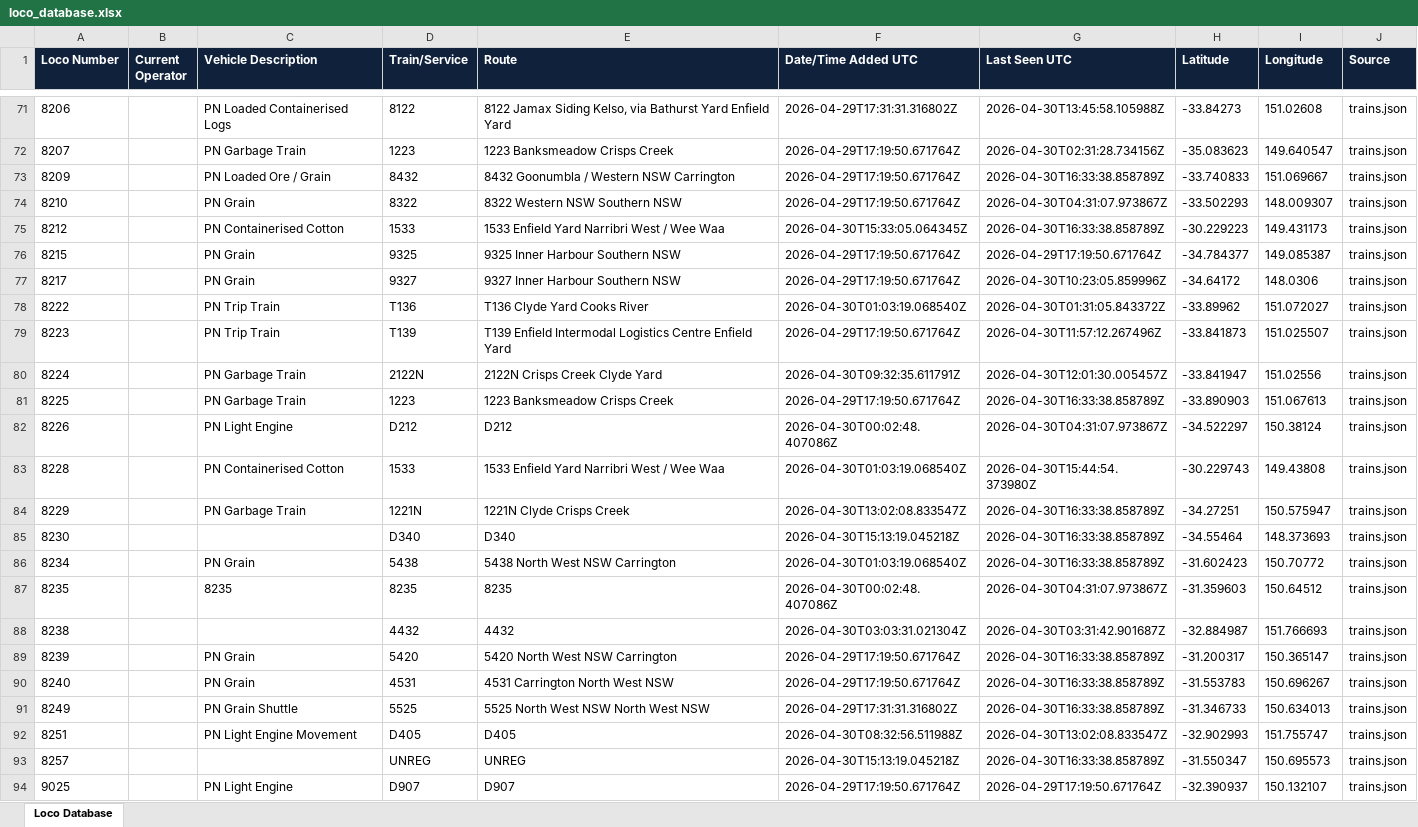
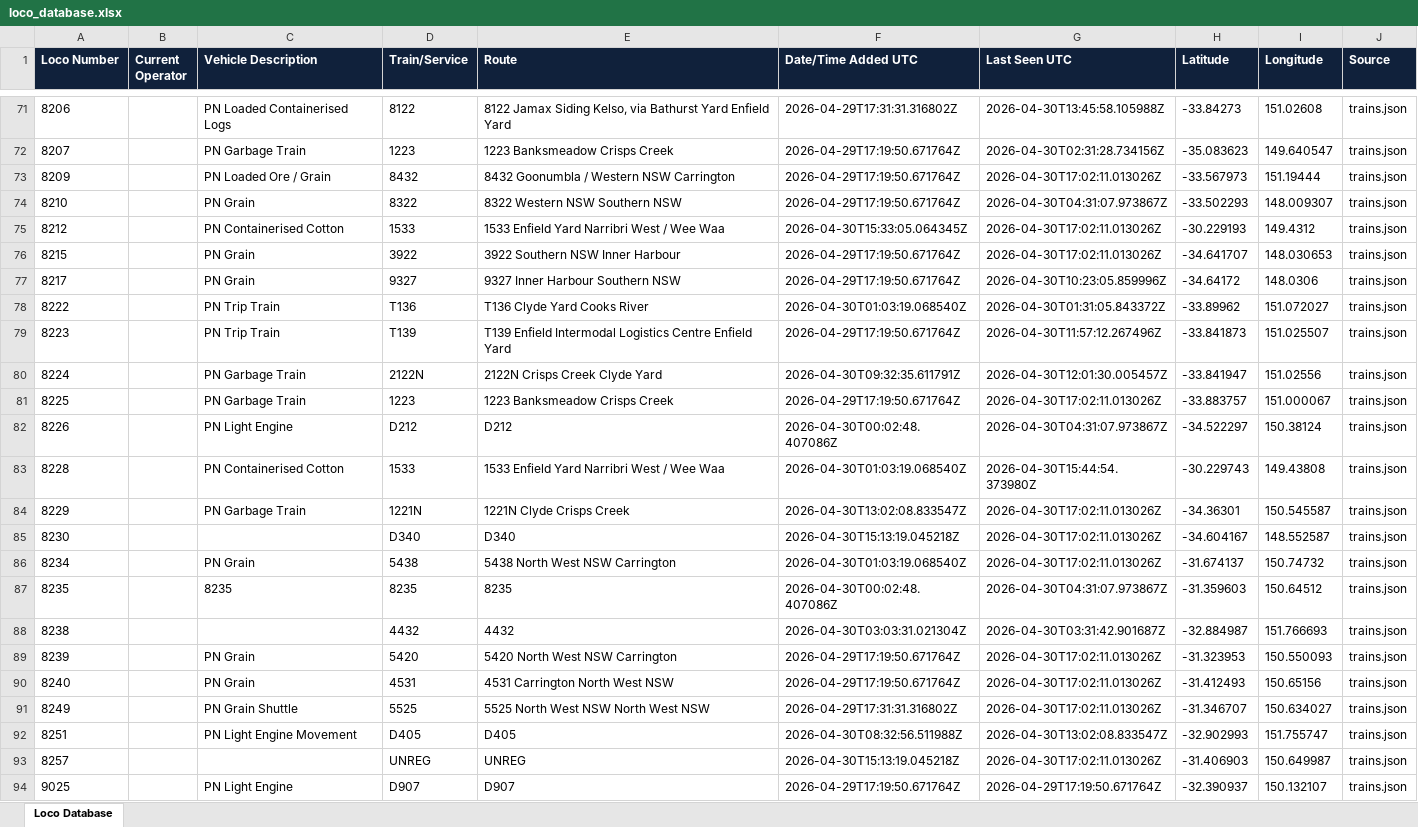
Before and after one commit to grahame21/railops-backend, an Excel workbook: static/downloads/loco_database.xlsx, sheet Loco Database, drawn as a sheet; only a part is shown, gaps mark what is left out; values as stored, in another font and other column widths than the file's, no borders; the diff covers the shown part only; the diff names each change by its address in the sheet, - before the commit and + after, or states it on an @@ line.

Commit message:
Update RailOps database files - 2026-04-30 17:02:11 UTC

```diff
--- a/static/downloads/loco_database.xlsx (sheet Loco Database)
+++ b/static/downloads/loco_database.xlsx (sheet Loco Database)
-G73 (Last Seen UTC): 2026-04-30T16:33:38.858789Z
+G73 (Last Seen UTC): 2026-04-30T17:02:11.013026Z
-H73 (Latitude): -33.740833
+H73 (Latitude): -33.567973
-I73 (Longitude): 151.069667
+I73 (Longitude): 151.19444
-G75 (Last Seen UTC): 2026-04-30T16:33:38.858789Z
+G75 (Last Seen UTC): 2026-04-30T17:02:11.013026Z
-H75 (Latitude): -30.229223
+H75 (Latitude): -30.229193
-I75 (Longitude): 149.431173
+I75 (Longitude): 149.4312
-D76 (Train/Service): 9325
+D76 (Train/Service): 3922
-E76 (Route): 9325 Inner Harbour Southern NSW
+E76 (Route): 3922 Southern NSW Inner Harbour
-G76 (Last Seen UTC): 2026-04-29T17:19:50.671764Z
+G76 (Last Seen UTC): 2026-04-30T17:02:11.013026Z
-H76 (Latitude): -34.784377
+H76 (Latitude): -34.641707
-I76 (Longitude): 149.085387
+I76 (Longitude): 148.030653
-G81 (Last Seen UTC): 2026-04-30T16:33:38.858789Z
+G81 (Last Seen UTC): 2026-04-30T17:02:11.013026Z
-H81 (Latitude): -33.890903
+H81 (Latitude): -33.883757
-I81 (Longitude): 151.067613
+I81 (Longitude): 151.000067
-G84:G86 (Last Seen UTC): 2026-04-30T16:33:38.858789Z
+G84:G86 (Last Seen UTC): 2026-04-30T17:02:11.013026Z
-H84 (Latitude): -34.27251
+H84 (Latitude): -34.36301
-I84 (Longitude): 150.575947
+I84 (Longitude): 150.545587
-H85 (Latitude): -34.55464
+H85 (Latitude): -34.604167
-I85 (Longitude): 148.373693
+I85 (Longitude): 148.552587
-H86 (Latitude): -31.602423
+H86 (Latitude): -31.674137
-I86 (Longitude): 150.70772
+I86 (Longitude): 150.74732
-G89:G91 (Last Seen UTC): 2026-04-30T16:33:38.858789Z
+G89:G91 (Last Seen UTC): 2026-04-30T17:02:11.013026Z
-H89 (Latitude): -31.200317
+H89 (Latitude): -31.323953
-I89 (Longitude): 150.365147
+I89 (Longitude): 150.550093
-H90 (Latitude): -31.553783
+H90 (Latitude): -31.412493
-I90 (Longitude): 150.696267
+I90 (Longitude): 150.65156
-H91 (Latitude): -31.346733
+H91 (Latitude): -31.346707
-I91 (Longitude): 150.634013
+I91 (Longitude): 150.634027
-G93 (Last Seen UTC): 2026-04-30T16:33:38.858789Z
+G93 (Last Seen UTC): 2026-04-30T17:02:11.013026Z
-H93 (Latitude): -31.550347
+H93 (Latitude): -31.406903
-I93 (Longitude): 150.695573
+I93 (Longitude): 150.649987
```
Also changed, not shown: 14 added rows and 1633 edited cells elsewhere in this sheet, static/downloads/loco_numbers_only.xlsx, 8 other files.
